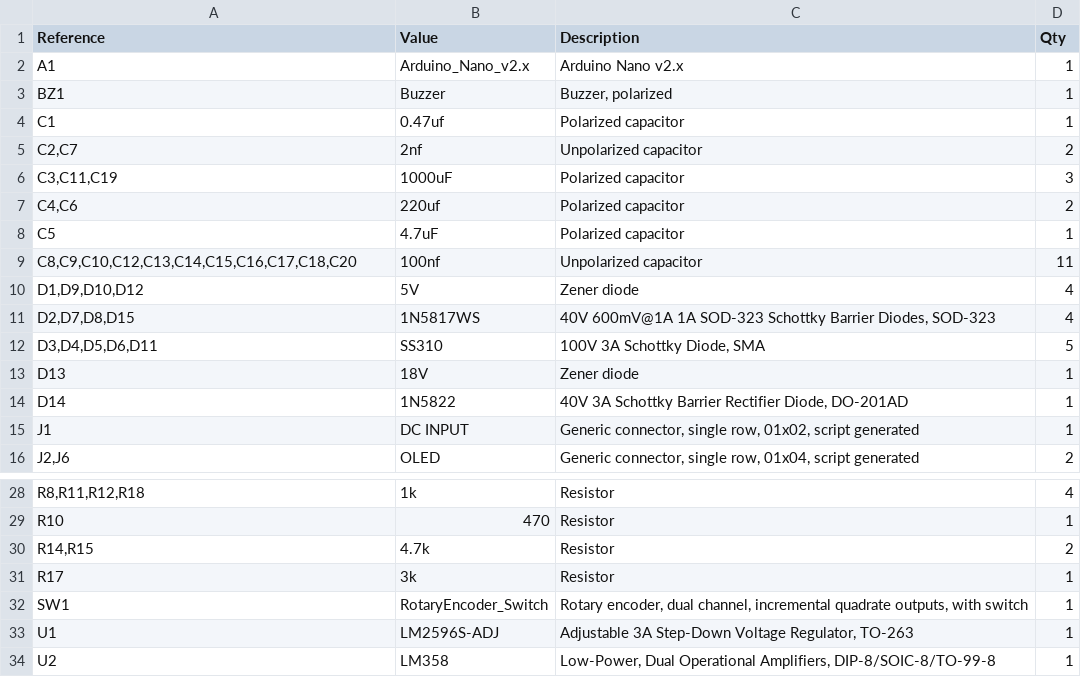
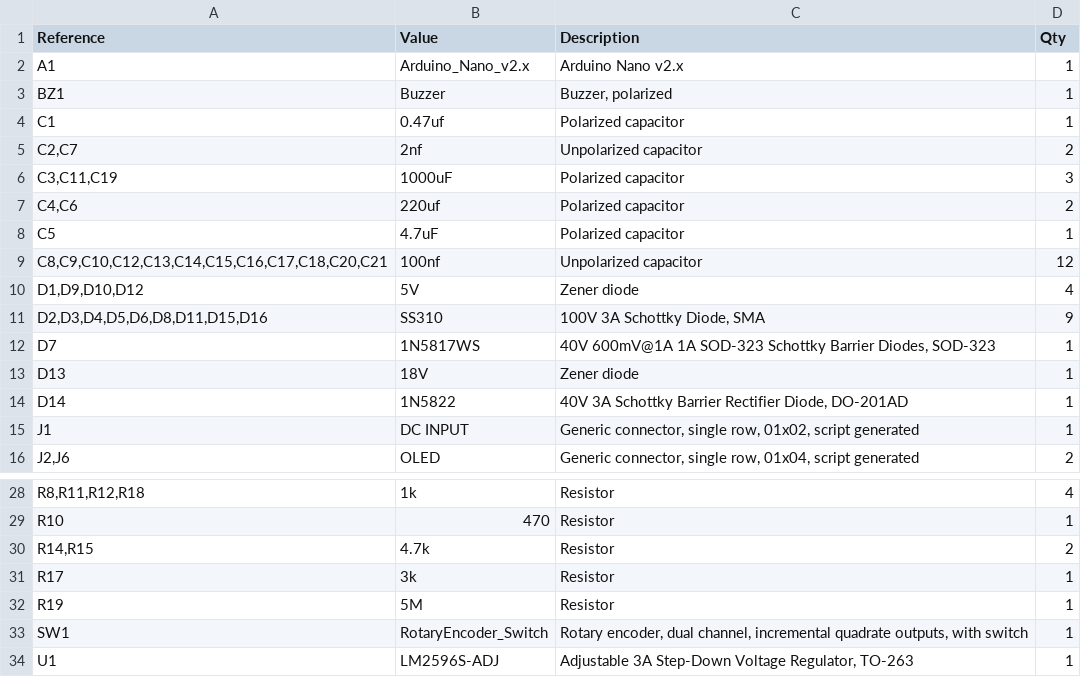
Before and after one commit to anshchawla521/DIY_T12_iron, a CSV file: files/BOM.csv, drawn as a sheet; only a part is shown, gaps mark what is left out; the shorter side is filled out with more unchanged rows.

```diff
--- a/files/BOM.csv
+++ b/files/BOM.csv
@@ -8,6 +8,6 @@
 "C5","4.7uF","Polarized capacitor","1"
-"C8,C9,C10,C12,C13,C14,C15,C16,C17,C18,C20","100nf","Unpolarized capacitor","11"
+"C8,C9,C10,C12,C13,C14,C15,C16,C17,C18,C20,C21","100nf","Unpolarized capacitor","12"
 "D1,D9,D10,D12","5V","Zener diode","4"
-"D2,D7,D8,D15","1N5817WS","40V 600mV@1A 1A SOD-323 Schottky Barrier Diodes, SOD-323","4"
-"D3,D4,D5,D6,D11","SS310","100V 3A Schottky Diode, SMA","5"
+"D2,D3,D4,D5,D6,D8,D11,D15,D16","SS310","100V 3A Schottky Diode, SMA","9"
+"D7","1N5817WS","40V 600mV@1A 1A SOD-323 Schottky Barrier Diodes, SOD-323","1"
 "D13","18V","Zener diode","1"
@@ -31,2 +31,3 @@
 "R17","3k","Resistor","1"
+"R19","5M","Resistor","1"
 "SW1","RotaryEncoder_Switch","Rotary encoder, dual channel, incremental quadrate outputs, with switch","1"
```
Also changed, not shown: 10 other files.
